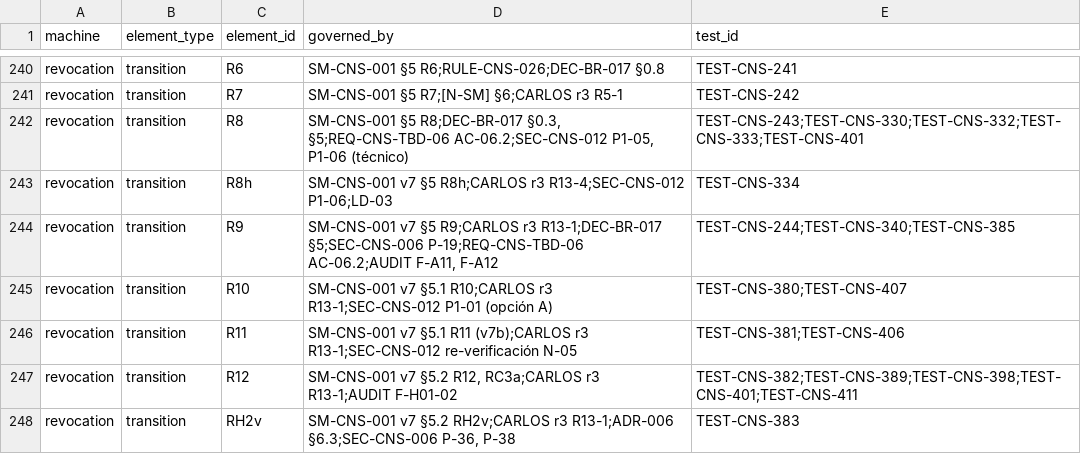
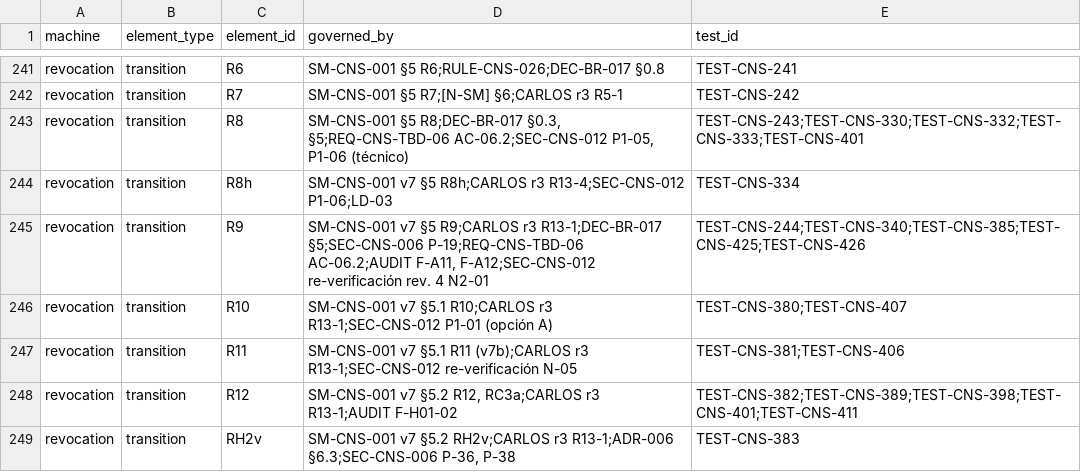
Before and after one commit to carlosoyarzun/betaconsent, a CSV file: traceability/state-machine-matrix.csv, drawn as a sheet; only a part is shown, gaps mark what is left out; the diff covers the shown part only.

```diff
--- a/traceability/state-machine-matrix.csv
+++ b/traceability/state-machine-matrix.csv
@@ -243,3 +244,3 @@ revocation,transition,R8,"SM-CNS-001 §5 R8;DEC-BR-017 §0.3, §5;REQ-CNS-TBD-06
 revocation,transition,R8h,SM-CNS-001 v7 §5 R8h;CARLOS r3 R13-4;SEC-CNS-012 P1-06;LD-03,TEST-CNS-334
-revocation,transition,R9,"SM-CNS-001 v7 §5 R9;CARLOS r3 R13-1;DEC-BR-017 §5;SEC-CNS-006 P-19;REQ-CNS-TBD-06 AC-06.2;AUDIT F-A11, F-A12",TEST-CNS-244;TEST-CNS-340;TEST-CNS-385
+revocation,transition,R9,"SM-CNS-001 v7 §5 R9;CARLOS r3 R13-1;DEC-BR-017 §5;SEC-CNS-006 P-19;REQ-CNS-TBD-06 AC-06.2;AUDIT F-A11, F-A12;SEC-CNS-012 re-verificación rev. 4 N2-01",TEST-CNS-244;TEST-CNS-340;TEST-CNS-385;TEST-CNS-425;TEST-CNS-426
 revocation,transition,R10,SM-CNS-001 v7 §5.1 R10;CARLOS r3 R13-1;SEC-CNS-012 P1-01 (opción A),TEST-CNS-380;TEST-CNS-407
```
Also changed, not shown: 6 added rows and 37 edited cells elsewhere in this file, traceability/state-machine-decisions.csv, traceability/state-machine-transition-guards.csv, 6 other files.
